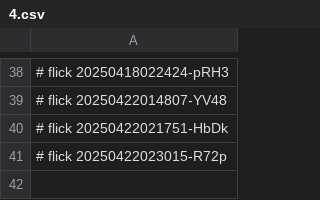
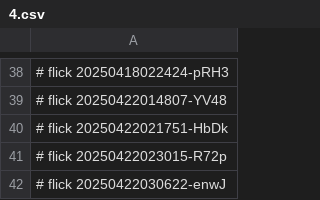
Before and after one commit to abikesa/diagnosis, a CSV file: nis/4.csv, drawn as a sheet; only a part is shown, gaps mark what is left out.

Commit message:
nis/4.csv

```diff
--- a/nis/4.csv
+++ b/nis/4.csv
@@ -41 +41,2 @@
 # flick 20250422023015-R72p
+# flick 20250422030622-enwJ
```
